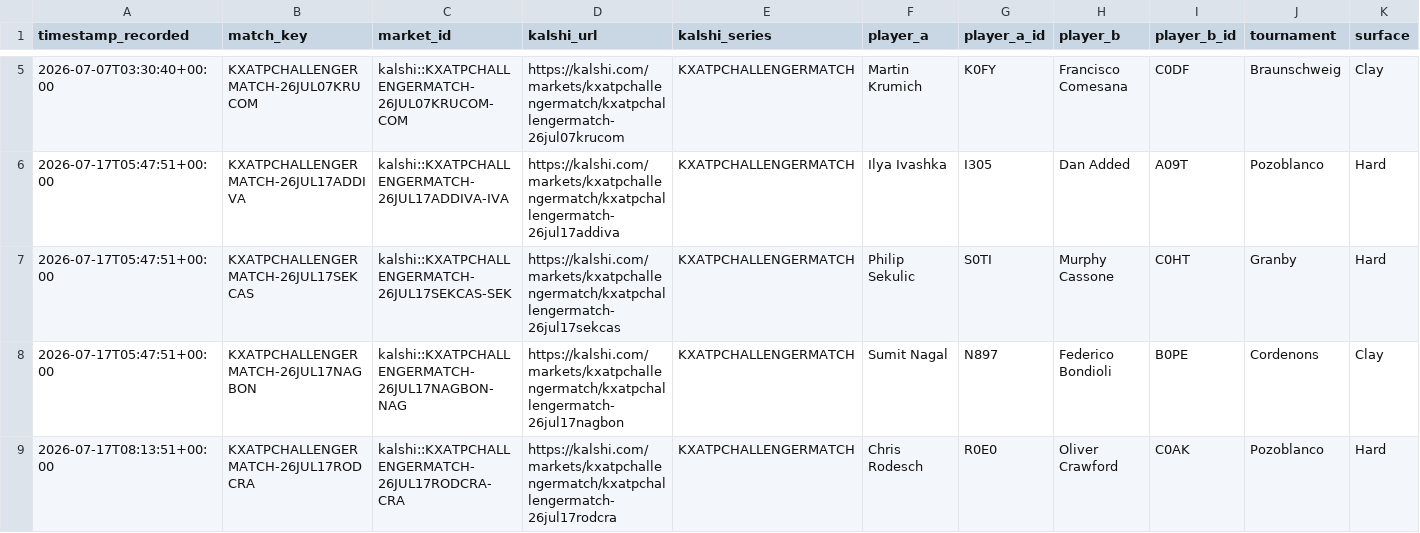
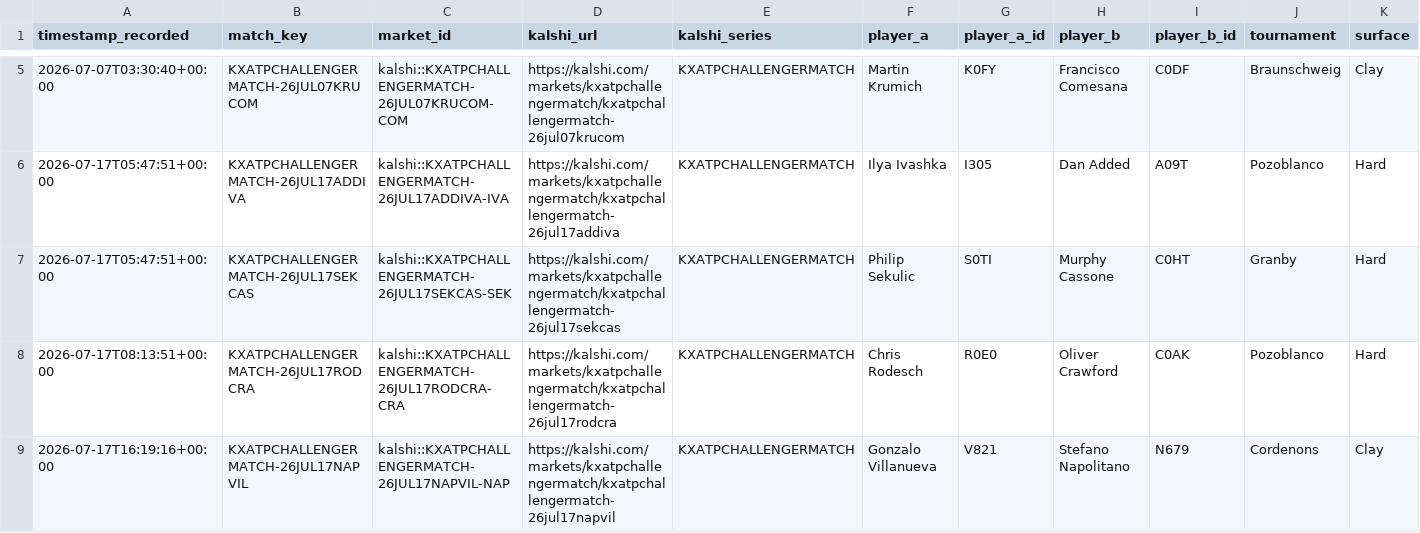
Before and after one commit to TKM6403/tennis-prediction-market, a CSV file: data/paper_trades/pending.csv, drawn as a sheet; only a part is shown, gaps mark what is left out; removed rows and columns are numbered as before the commit, all else as after; rows hold the shown columns only; the diff names each change by its address in the sheet, - before the commit and + after, or states it on an @@ line.

```diff
--- a/data/paper_trades/pending.csv
+++ b/data/paper_trades/pending.csv
-row 8: 2026-07-17T05:47:51+00:00 | KXATPCHALLENGERMATCH-26JUL17NAGBON | kalshi::KXATPCHALLENGERMATCH-26JUL17NAGBON-NAG | https://kalshi.com/markets/kxatpchallengermatch/kxatpchallengermatch-26jul17nagbon | KXATPCHALLENGERMATCH | Sumit Nagal | N897 | Federico Bondioli | B0PE | Cordenons | Clay
+row 9: 2026-07-17T16:19:16+00:00 | KXATPCHALLENGERMATCH-26JUL17NAPVIL | kalshi::KXATPCHALLENGERMATCH-26JUL17NAPVIL-NAP | https://kalshi.com/markets/kxatpchallengermatch/kxatpchallengermatch-26jul17napvil | KXATPCHALLENGERMATCH | Gonzalo Villanueva | V821 | Stefano Napolitano | N679 | Cordenons | Clay
```
Also changed, not shown: data/paper_trades/settled.csv, 4 other files.
